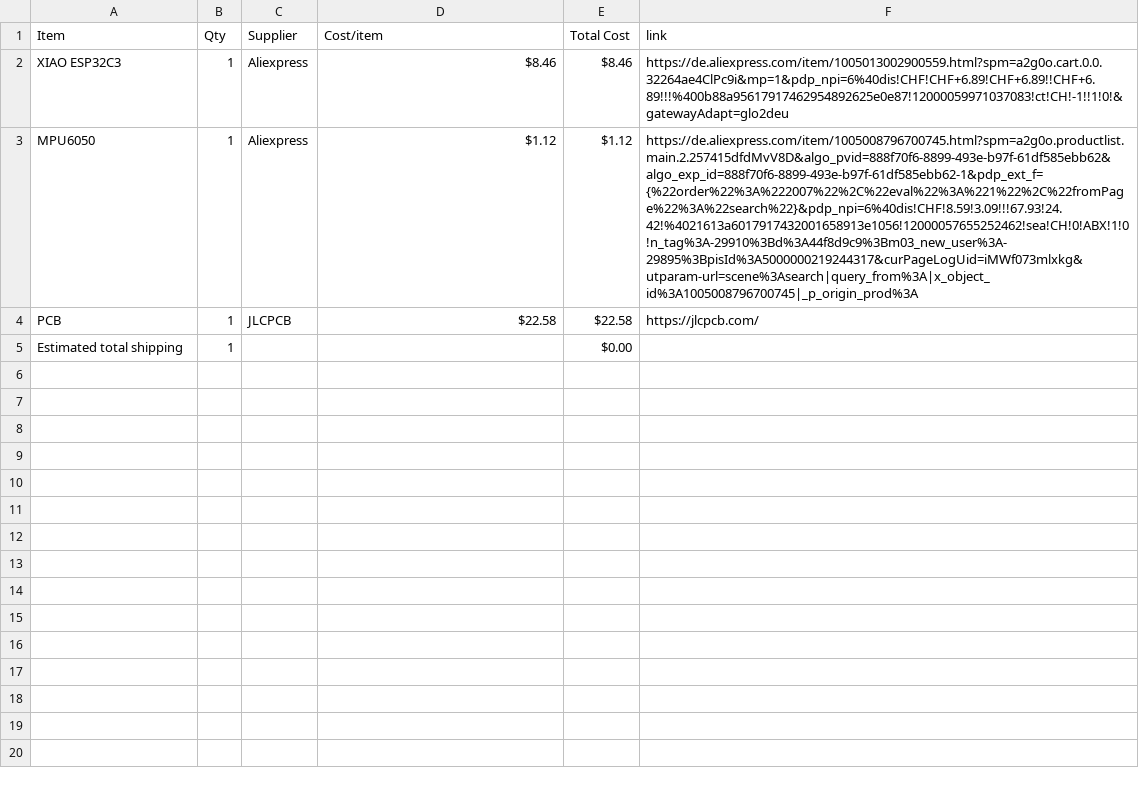
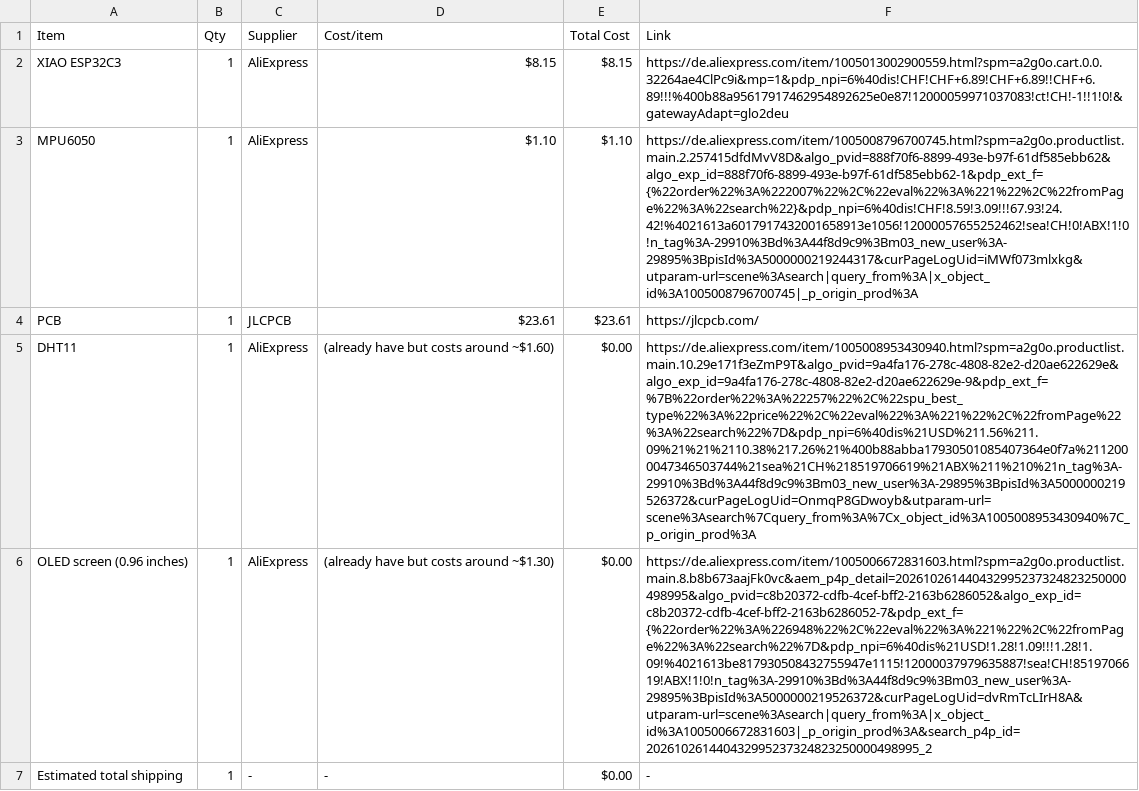
Before and after one commit to kiwo17/starbie, a CSV file: BOM.csv, drawn as a sheet; addresses are those after the commit; the diff names each change by its address in the sheet, - before the commit and + after, or states it on an @@ line.

Commit message:
Revise BOM with updated supplier info and costs
Updated item details and prices in BOM.csv.

```diff
--- a/BOM.csv
+++ b/BOM.csv
-F1: link
+F1: Link
-C2:C3 (Supplier): Aliexpress
+C2:C3 (Supplier): AliExpress
-D2 (Cost/item): $8.46
+D2 (Cost/item): $8.15
-E2 (Total Cost): $8.46
+E2 (Total Cost): $8.15
-D3 (Cost/item): $1.12
+D3 (Cost/item): $1.10
-E3 (Total Cost): $1.12
+E3 (Total Cost): $1.10
-D4 (Cost/item): $22.58
+D4 (Cost/item): $23.61
-E4 (Total Cost): $22.58
+E4 (Total Cost): $23.61
+row 5: DHT11 | 1 | AliExpress | (already have but costs around ~$1.60) | $0.00 | https://de.aliexpress.com/item/1005008953430940.html?spm=a2g0o.productlist.main.10.29e171f3eZmP9T&algo_pvid=9a4fa176-278c-4808-82e2-d20ae622629e&algo_exp_id=9a4fa176-278c-4808-82e2-d20ae622629e-9&pdp_ext_f=%7B%22order%22%3A%22257%22%2C%22spu_best_type%22%3A%22price%22%2C%22eval%22%3A%221%22%2C%22fromPage%22%3A%22search%22%7D&pdp_npi=6%40dis%21USD%211.56%211.09%21%21%2110.38%217.26%21%400b88abba17930501085407364e0f7a%2112000047346503744%21sea%21CH%218519706619%21ABX%211%210%21n_tag%3A-29910%3Bd%3A44f8d9c9%3Bm03_new_user%3A-29895%3BpisId%3A5000000219526372&curPageLogUid=OnmqP8GDwoyb&utparam-url=scene%3Asearch%7Cquery_from%3A%7Cx_object_id%3A1005008953430940%7C_p_origin_prod%3A
+row 6: OLED screen (0.96 inches) | 1 | AliExpress | (already have but costs around ~$1.30) | $0.00 | https://de.aliexpress.com/item/1005006672831603.html?spm=a2g0o.productlist.main.8.b8b673aajFk0vc&aem_p4p_detail=202610261440432995237324823250000498995&algo_pvid=c8b20372-cdfb-4cef-bff2-2163b6286052&algo_exp_id=c8b20372-cdfb-4cef-bff2-2163b6286052-7&pdp_ext_f={%22order%22%3A%226948%22%2C%22eval%22%3A%221%22%2C%22fromPage%22%3A%22search%22%7D&pdp_npi=6%40dis%21USD!1.28!1.09!!!1.28!1.09!%4021613be817930508432755947e1115!12000037979635887!sea!CH!8519706619!ABX!1!0!n_tag%3A-29910%3Bd%3A44f8d9c9%3Bm03_new_user%3A-29895%3BpisId%3A5000000219526372&curPageLogUid=dvRmTcLIrH8A&utparam-url=scene%3Asearch|query_from%3A|x_object_id%3A1005006672831603|_p_origin_prod%3A&search_p4p_id=202610261440432995237324823250000498995_2
-C7 (Supplier): (empty)
+C7 (Supplier): -
-D7 (Cost/item): (empty)
+D7 (Cost/item): -
-F7 (Link): (empty)
+F7 (Link): -
```
